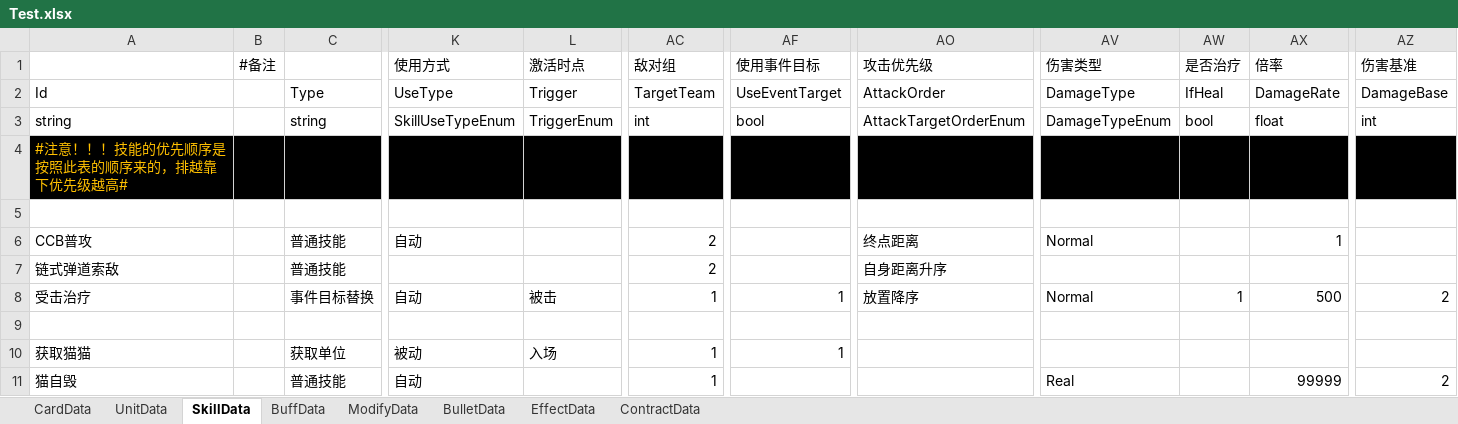
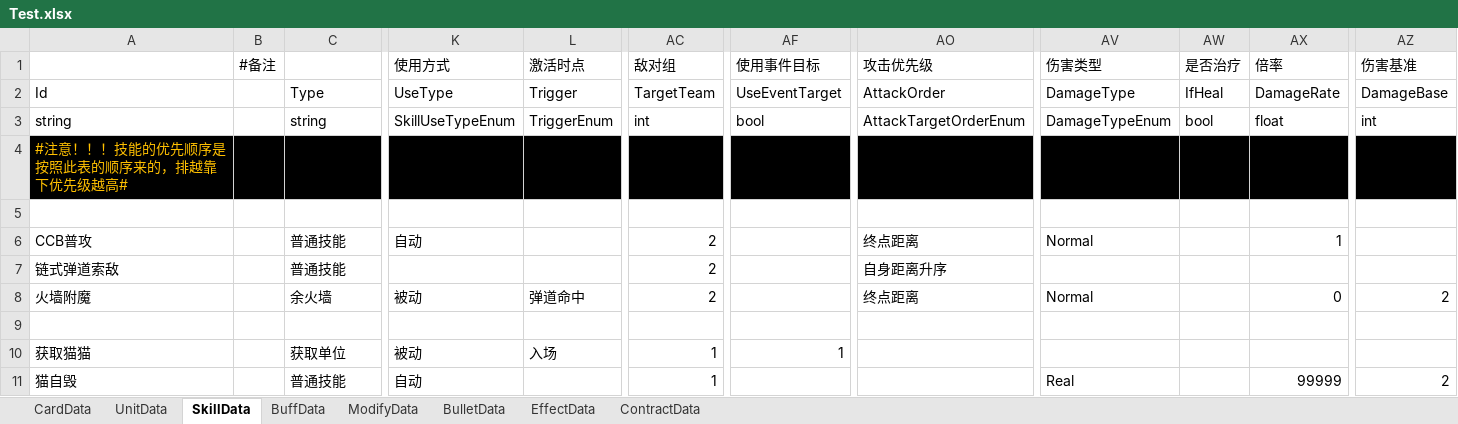
Before and after one commit to XR-857342619/ArkN, an Excel workbook: Excel/Main/Test.xlsx, sheet SkillData, drawn as a sheet; only a part is shown, gaps mark what is left out; values as stored, in another font and other column widths than the file's, no borders; removed rows and columns are numbered as before the commit, all else as after; rows hold the shown columns only; the diff names each change by its address in the sheet, - before the commit and + after, or states it on an @@ line.

```diff
--- a/Excel/Main/Test.xlsx (sheet SkillData)
+++ b/Excel/Main/Test.xlsx (sheet SkillData)
-row 8: 受击治疗 |  | 事件目标替换 | 自动 | 被击 | 1 | 1 | 放置降序 | Normal | 1 | 500 | 2
+row 8: 火墙附魔 |  | 余火墙 | 被动 | 弹道命中 | 2 |  | 终点距离 | Normal |  | 0 | 2
```
Also changed, not shown: Excel/Main/battle.xlsx, 6 other files.
